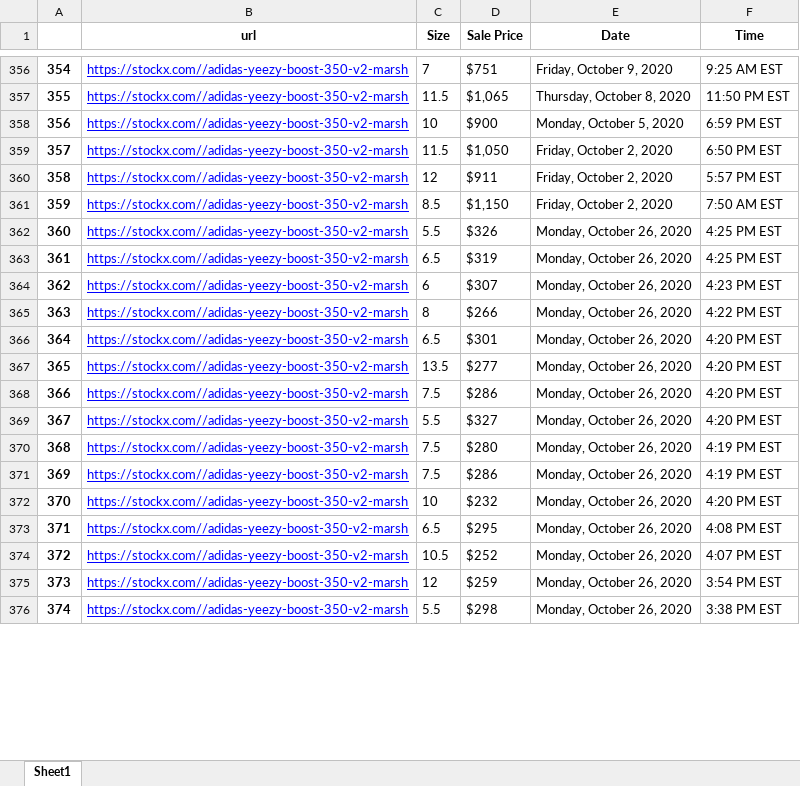
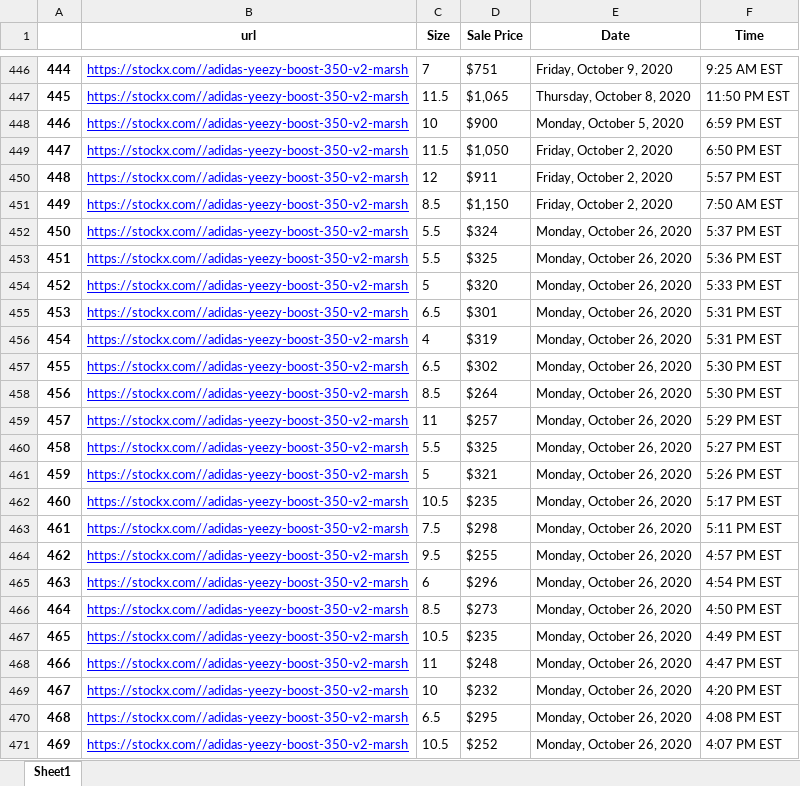
Before and after one commit to sulayman-ali/sneakerTimeSeries, an Excel workbook: stockx_scraper-master/sales.xlsx, sheet Sheet1, drawn as a sheet; only a part is shown, gaps mark what is left out; values as stored, in another font and other column widths than the file's, no borders; removed rows and columns are numbered as before the commit, all else as after; the diff covers the shown part only; the diff names each change by its address in the sheet, - before the commit and + after, or states it on an @@ line.

```diff
--- a/stockx_scraper-master/sales.xlsx (sheet Sheet1)
+++ b/stockx_scraper-master/sales.xlsx (sheet Sheet1)
@@ column A renumbered from row 10 down @@
-D452 (Sale Price): $326
+D452 (Sale Price): $324
-F452 (Time): 4:25 PM EST
+F452 (Time): 5:37 PM EST
+row 453: 451 | https://stockx.com//adidas-yeezy-boost-350-v2-marsh | 5.5 | $325 | Monday, October 26, 2020 | 5:36 PM EST
+row 454: 452 | https://stockx.com//adidas-yeezy-boost-350-v2-marsh | 5 | $320 | Monday, October 26, 2020 | 5:33 PM EST
-D455 (Sale Price): $319
+D455 (Sale Price): $301
-F455 (Time): 4:25 PM EST
+F455 (Time): 5:31 PM EST
-C456 (Size): 6
+C456 (Size): 4
-D456 (Sale Price): $307
+D456 (Sale Price): $319
-F456 (Time): 4:23 PM EST
+F456 (Time): 5:31 PM EST
-row 365: 363 | https://stockx.com//adidas-yeezy-boost-350-v2-marsh | 8 | $266 | Monday, October 26, 2020 | 4:22 PM EST
-D457 (Sale Price): $301
+D457 (Sale Price): $302
-F457:F458 (Time): 4:20 PM EST
+F457:F458 (Time): 5:30 PM EST
-C458 (Size): 13.5
+C458 (Size): 8.5
-D458 (Sale Price): $277
+D458 (Sale Price): $264
-C459 (Size): 7.5
+C459 (Size): 11
-D459 (Sale Price): $286
+D459 (Sale Price): $257
-F459 (Time): 4:20 PM EST
+F459 (Time): 5:29 PM EST
-D460 (Sale Price): $327
+D460 (Sale Price): $325
-F460 (Time): 4:20 PM EST
+F460 (Time): 5:27 PM EST
+row 461: 459 | https://stockx.com//adidas-yeezy-boost-350-v2-marsh | 5 | $321 | Monday, October 26, 2020 | 5:26 PM EST
+row 462: 460 | https://stockx.com//adidas-yeezy-boost-350-v2-marsh | 10.5 | $235 | Monday, October 26, 2020 | 5:17 PM EST
-D463 (Sale Price): $280
+D463 (Sale Price): $298
-F463 (Time): 4:19 PM EST
+F463 (Time): 5:11 PM EST
+row 464: 462 | https://stockx.com//adidas-yeezy-boost-350-v2-marsh | 9.5 | $255 | Monday, October 26, 2020 | 4:57 PM EST
+row 465: 463 | https://stockx.com//adidas-yeezy-boost-350-v2-marsh | 6 | $296 | Monday, October 26, 2020 | 4:54 PM EST
+row 466: 464 | https://stockx.com//adidas-yeezy-boost-350-v2-marsh | 8.5 | $273 | Monday, October 26, 2020 | 4:50 PM EST
-C467 (Size): 7.5
+C467 (Size): 10.5
-D467 (Sale Price): $286
+D467 (Sale Price): $235
-F467 (Time): 4:19 PM EST
+F467 (Time): 4:49 PM EST
+row 468: 466 | https://stockx.com//adidas-yeezy-boost-350-v2-marsh | 11 | $248 | Monday, October 26, 2020 | 4:47 PM EST
-row 375: 373 | https://stockx.com//adidas-yeezy-boost-350-v2-marsh | 12 | $259 | Monday, October 26, 2020 | 3:54 PM EST
-row 376: 374 | https://stockx.com//adidas-yeezy-boost-350-v2-marsh | 5.5 | $298 | Monday, October 26, 2020 | 3:38 PM EST
```
Also changed, not shown: 116 added rows, 31 removed rows, 44 moved rows and 87 edited cells elsewhere in this sheet, stockx_scraper-master/prods.xlsx, 2 other files.
